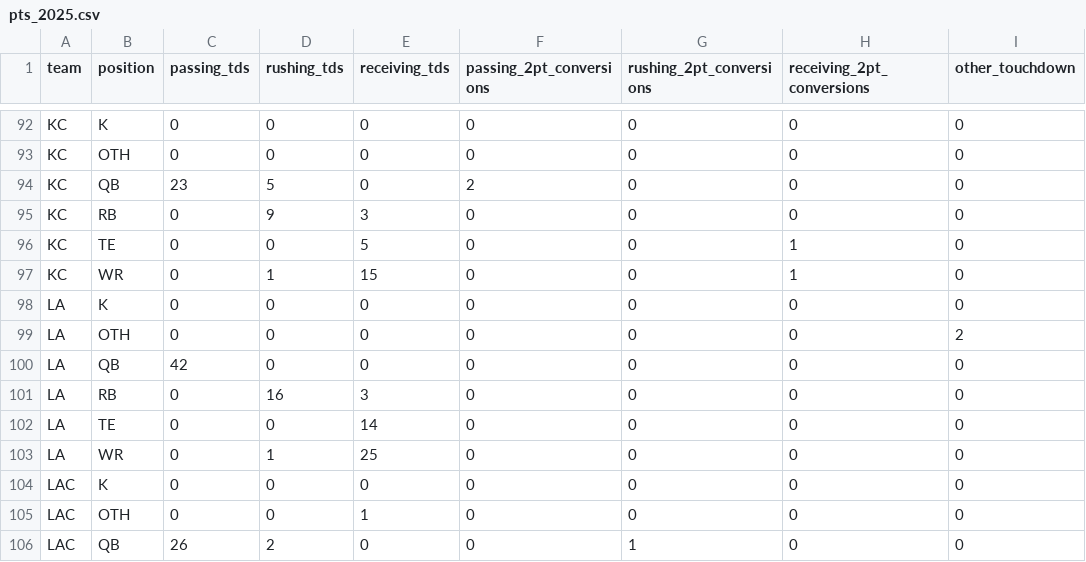
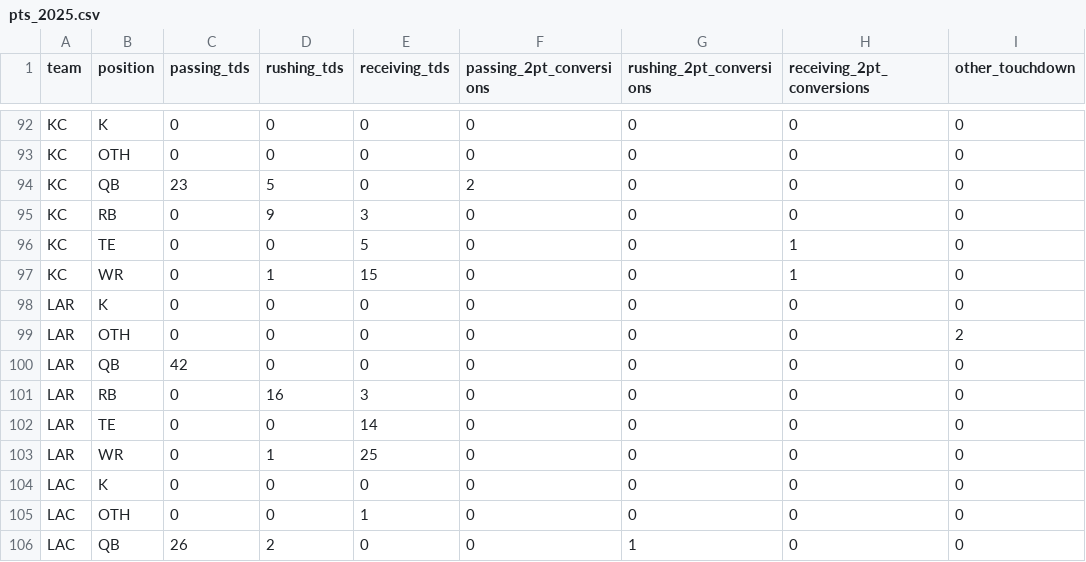
Before and after one commit to rdburger12/bbb-dashboard, a CSV file: data/raw/pts_2025.csv, drawn as a sheet; only a part is shown, gaps mark what is left out; the diff names each change by its address in the sheet, - before the commit and + after, or states it on an @@ line.

```diff
--- a/data/raw/pts_2025.csv
+++ b/data/raw/pts_2025.csv
-A98:A103 (team): LA
+A98:A103 (team): LAR
```
Also changed, not shown: data/raw/playoff_odds.csv, 8 other files.
